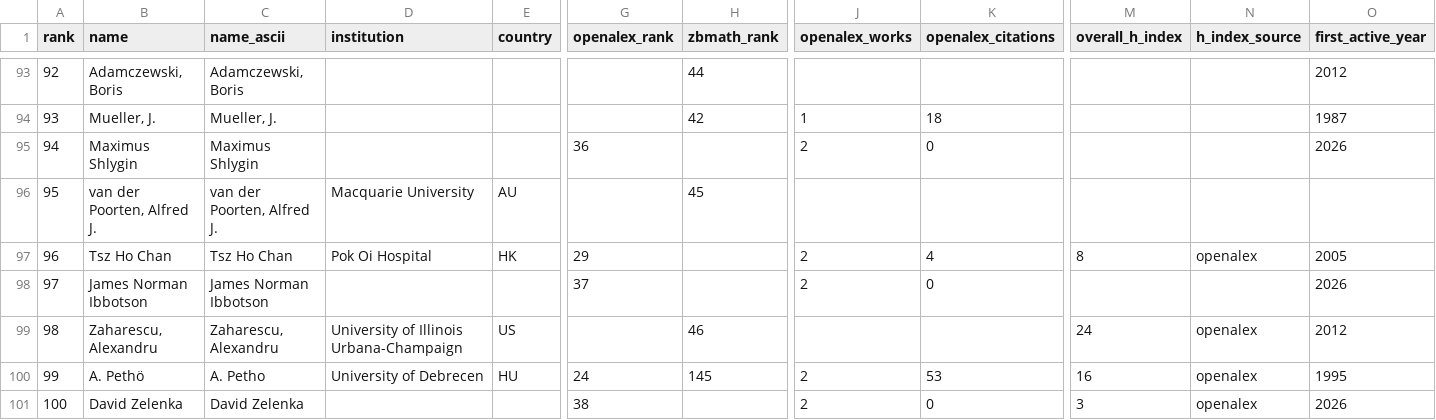
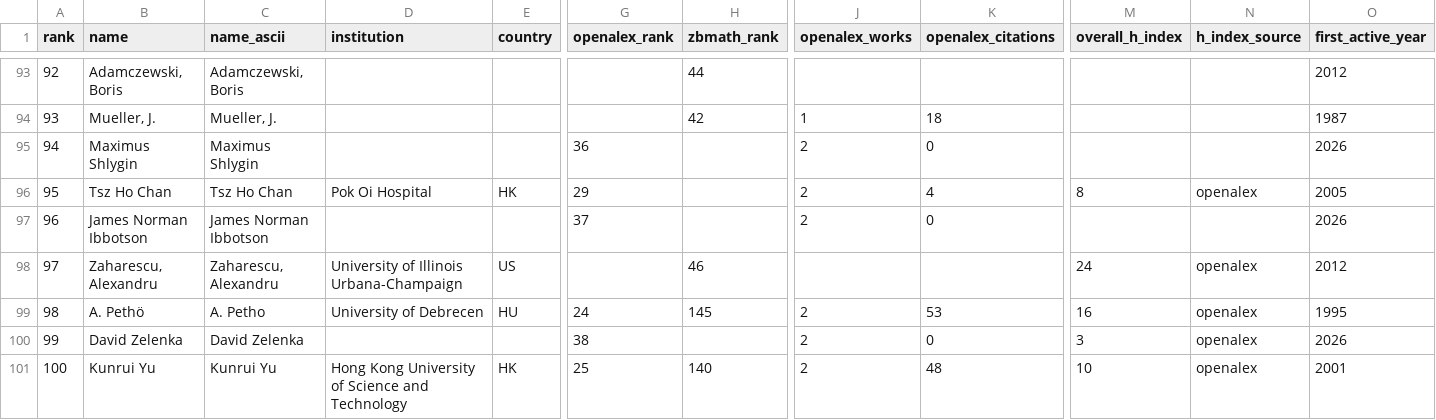
Before and after one commit to sthubbar/wwiabc, a CSV file: _site/data/wwi_abc_top100.csv, drawn as a sheet; only a part is shown, gaps mark what is left out; removed rows and columns are numbered as before the commit, all else as after; rows hold the shown columns only; the diff names each change by its address in the sheet, - before the commit and + after, or states it on an @@ line.

Commit message:
Deploy abc site (2026-06-12) - 112 profiles, 0 orphans pruned

```diff
--- a/_site/data/wwi_abc_top100.csv
+++ b/_site/data/wwi_abc_top100.csv
-row 96: 95 | van der Poorten, Alfred J. | van der Poorten, Alfred J. | Macquarie University | AU |  | 45
-A96 (rank): 96
+A96 (rank): 95
-A97 (rank): 97
+A97 (rank): 96
-A98 (rank): 98
+A98 (rank): 97
-A99 (rank): 99
+A99 (rank): 98
-A100 (rank): 100
+A100 (rank): 99
+row 101: 100 | Kunrui Yu | Kunrui Yu | Hong Kong University of Science and Technology | HK | 25 | 140 | 2 | 48 | 10 | openalex | 2001
```
Also changed, not shown: 28 other files.
